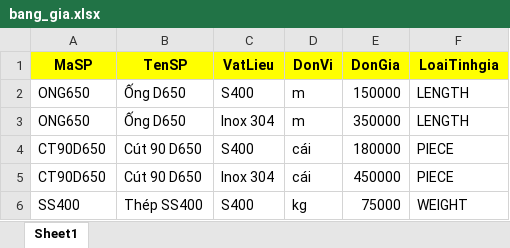
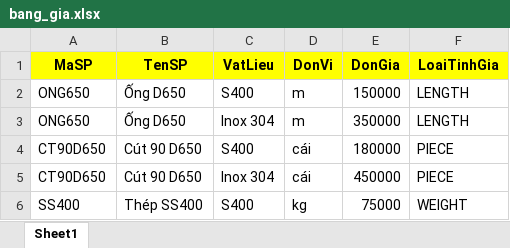
Before and after one commit to 20020899-debug/quote-web, an Excel workbook: quote-web/bang_gia.xlsx, sheet Sheet1, drawn as a sheet; values as stored, in another font and other column widths than the file's, no borders; the diff names each change by its address in the sheet, - before the commit and + after, or states it on an @@ line.

Commit message:
Add files via upload

```diff
--- a/quote-web/bang_gia.xlsx (sheet Sheet1)
+++ b/quote-web/bang_gia.xlsx (sheet Sheet1)
-F1: LoaiTinhgia
+F1: LoaiTinhGia
```
